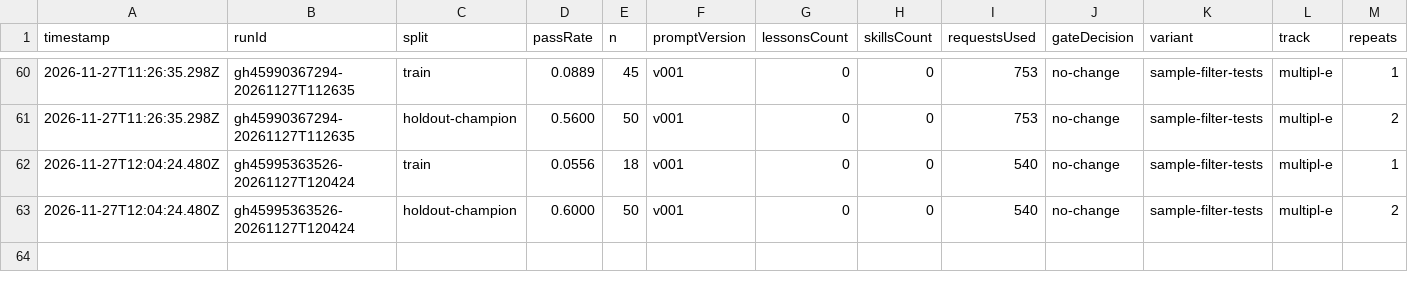
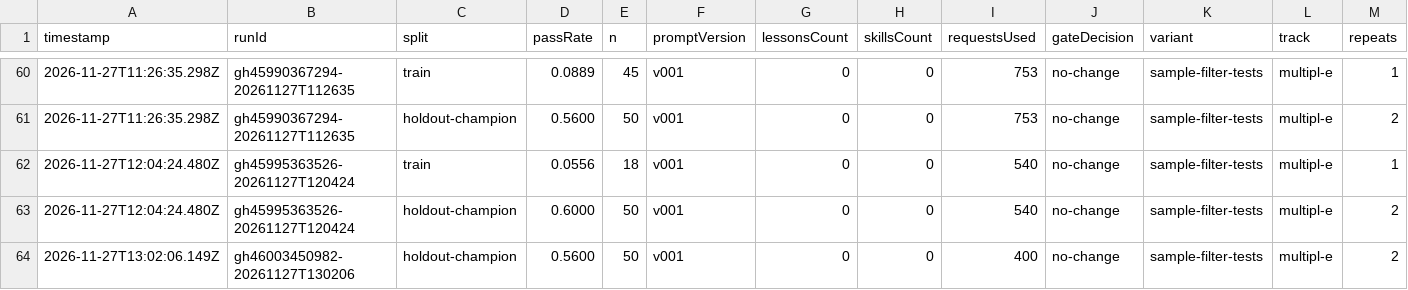
Before and after one commit to MrArun005/SelfImprovementModelWrapper, a CSV file: state/variants/sample-filter-tests/scores.csv, drawn as a sheet; only a part is shown, gaps mark what is left out; rows hold the shown columns only; the diff names each change by its address in the sheet, - before the commit and + after, or states it on an @@ line.

```diff
--- a/state/variants/sample-filter-tests/scores.csv
+++ b/state/variants/sample-filter-tests/scores.csv
+row 64: 2026-11-27T13:02:06.149Z | gh46003450982-20261127T130206 | holdout-champion | 0.5600 | 50 | v001 | 0 | 0 | 400 | no-change | sample-filter-tests | multipl-e | 2
```
Also changed, not shown: state/variants/sample-filter-5/scores.csv, state/variants/sample-filter-8/scores.csv, 28 other files.
